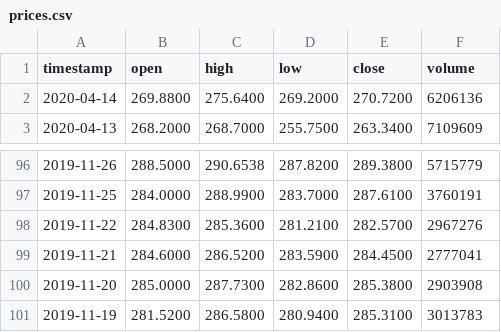
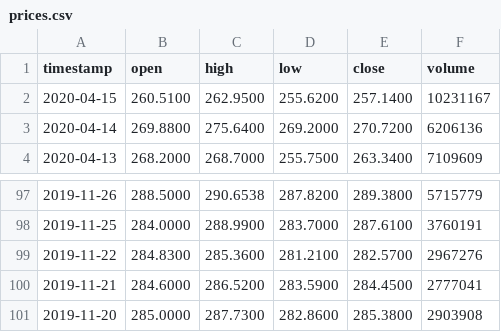
Before and after one commit to nextzuckerberg/robo-advisor, a CSV file: data/prices.csv, drawn as a sheet; only a part is shown, gaps mark what is left out; removed rows and columns are numbered as before the commit, all else as after; the diff names each change by its address in the sheet, - before the commit and + after, or states it on an @@ line.

```diff
--- a/data/prices.csv
+++ b/data/prices.csv
+row 2: 2020-04-15 | 260.5100 | 262.9500 | 255.6200 | 257.1400 | 10231167
-row 101: 2019-11-19 | 281.5200 | 286.5800 | 280.9400 | 285.3100 | 3013783
```
